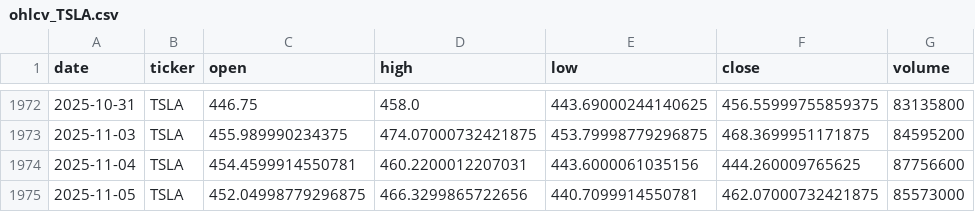
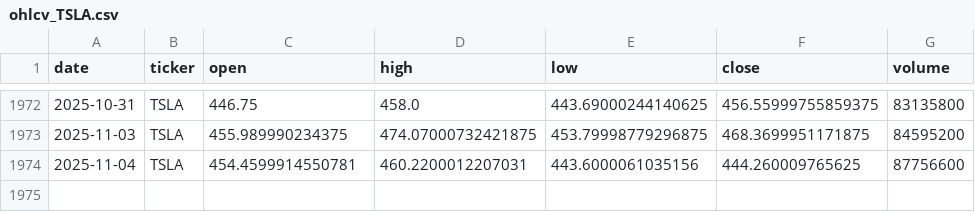
Before and after one commit to rosaliemassein/ML-Stock-Prediction, a CSV file: cs229-sentiment-vs-tech-starter/data/raw/ohlcv_TSLA.csv, drawn as a sheet; only a part is shown, gaps mark what is left out.

```diff
--- a/cs229-sentiment-vs-tech-starter/data/raw/ohlcv_TSLA.csv
+++ b/cs229-sentiment-vs-tech-starter/data/raw/ohlcv_TSLA.csv
@@ -1974,2 +1974 @@ date,ticker,open,high,low,close,volume
 2025-11-04,TSLA,454.4599914550781,460.2200012207031,443.6000061035156,444.260009765625,87756600
-2025-11-05,TSLA,452.04998779296875,466.3299865722656,440.7099914550781,462.07000732421875,85573000
```
Also changed, not shown: cs229-sentiment-vs-tech-starter/data/raw/ohlcv_AMD.csv, cs229-sentiment-vs-tech-starter/data/raw/ohlcv_META.csv, 25 other files.
